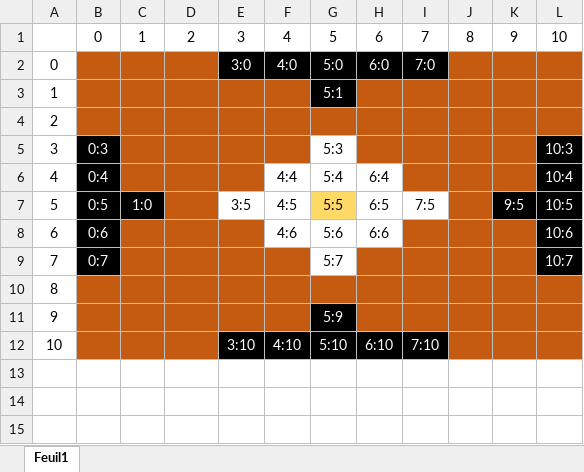
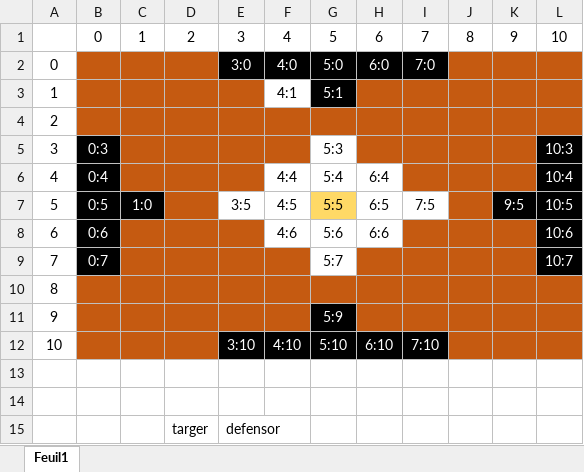
Before and after one commit to QuentinVB/ITI.TableddeTyr, an Excel workbook: tafl_matrice11.xlsx, sheet Feuil1, drawn as a sheet; values as stored, in another font and other column widths than the file's, no borders; the diff names each change by its address in the sheet, - before the commit and + after, or states it on an @@ line.

```diff
--- a/tafl_matrice11.xlsx (sheet Feuil1)
+++ b/tafl_matrice11.xlsx (sheet Feuil1)
-F3: (empty)
+F3: 4:1
-F3 fill: #C55A11
+F3 fill: none
+row 13: (empty)
+row 14: (empty)
+row 15:  |  |  | targer | defensor
```
Also changed, not shown: 1 other file.
